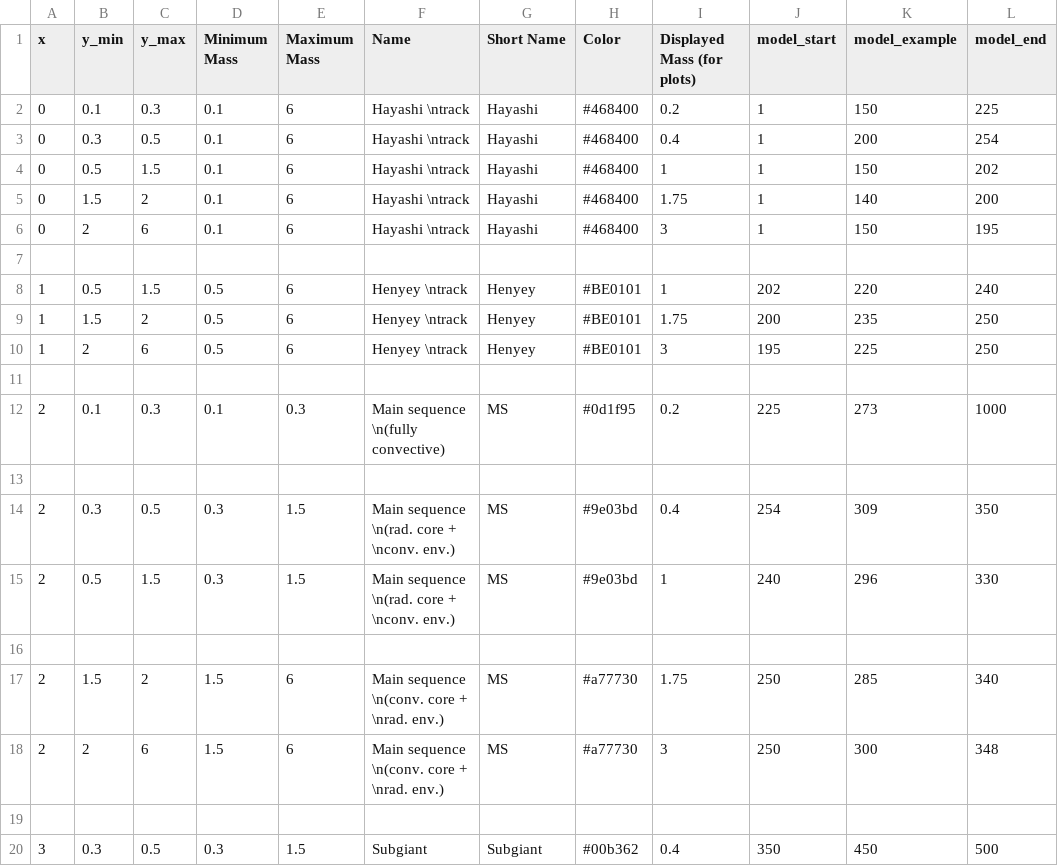
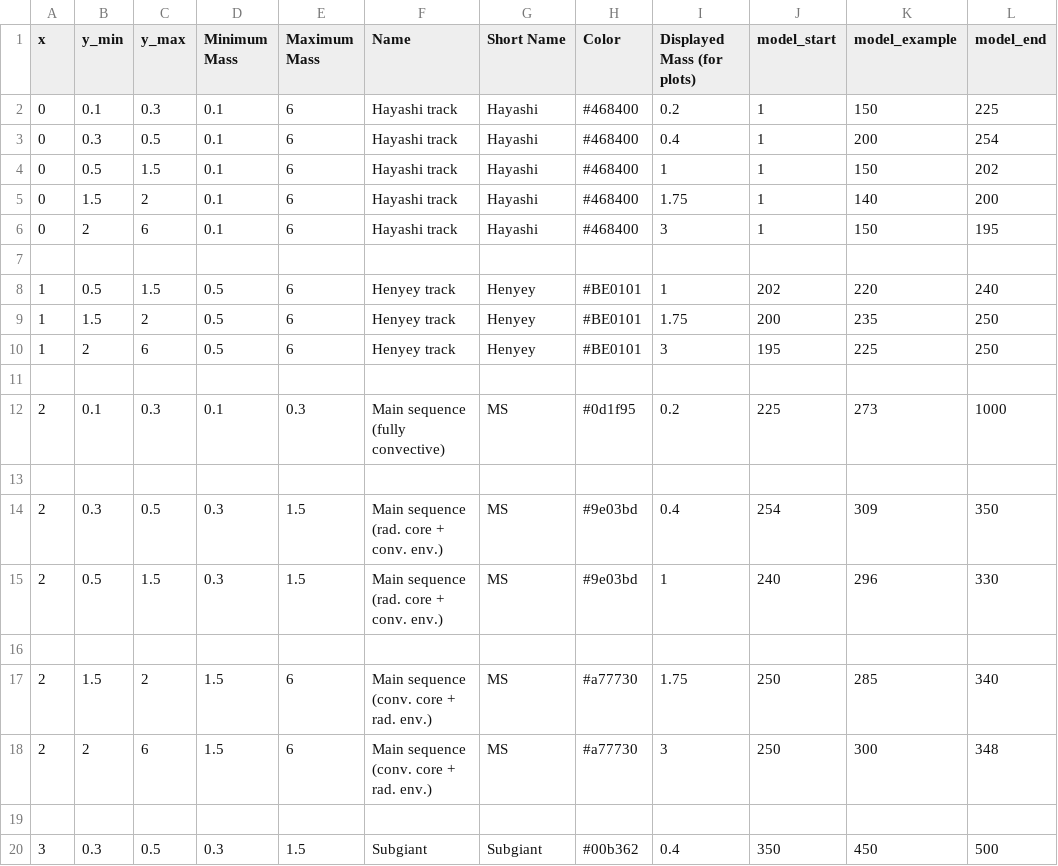
Before and after one commit to johnmomberg/Gayley_Stellar_Evolution_Textbook, a CSV file: src/data/stars/evolutionary_stages.csv, drawn as a sheet; only a part is shown; the diff covers the shown part only; the diff names each change by its address in the sheet, - before the commit and + after, or states it on an @@ line.

```diff
--- a/src/data/stars/evolutionary_stages.csv
+++ b/src/data/stars/evolutionary_stages.csv
-F2:F6 (Name): Hayashi \ntrack
+F2:F6 (Name): Hayashi track
-F8:F10 (Name): Henyey \ntrack
+F8:F10 (Name): Henyey track
-F12 (Name): Main sequence \n(fully convective)
+F12 (Name): Main sequence (fully convective)
-F14:F15 (Name): Main sequence \n(rad. core + \nconv. env.)
+F14:F15 (Name): Main sequence (rad. core + conv. env.)
-F17:F18 (Name): Main sequence \n(conv. core + \nrad. env.)
+F17:F18 (Name): Main sequence (conv. core + rad. env.)
```
Also changed, not shown: 18 edited cells elsewhere in this file, 2 other files.
